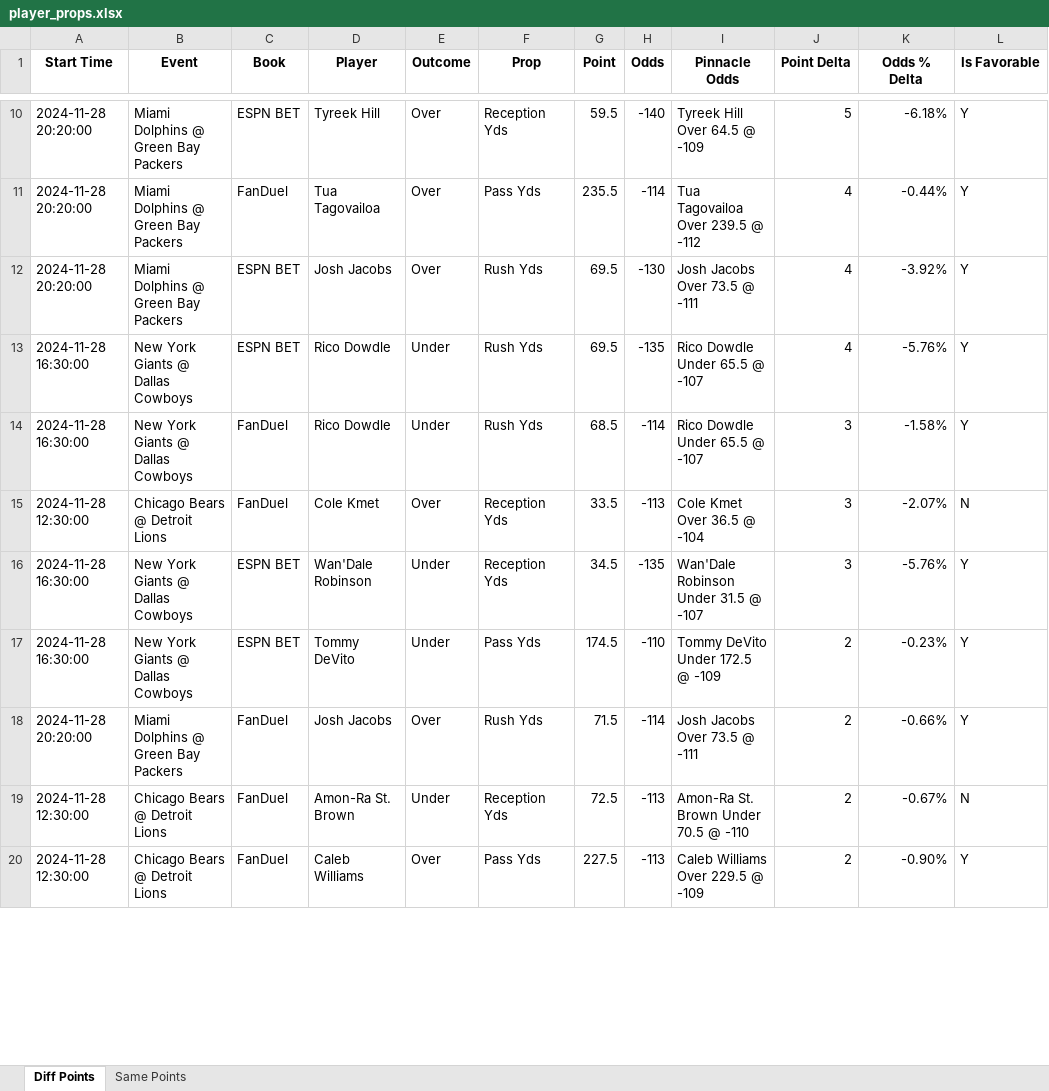
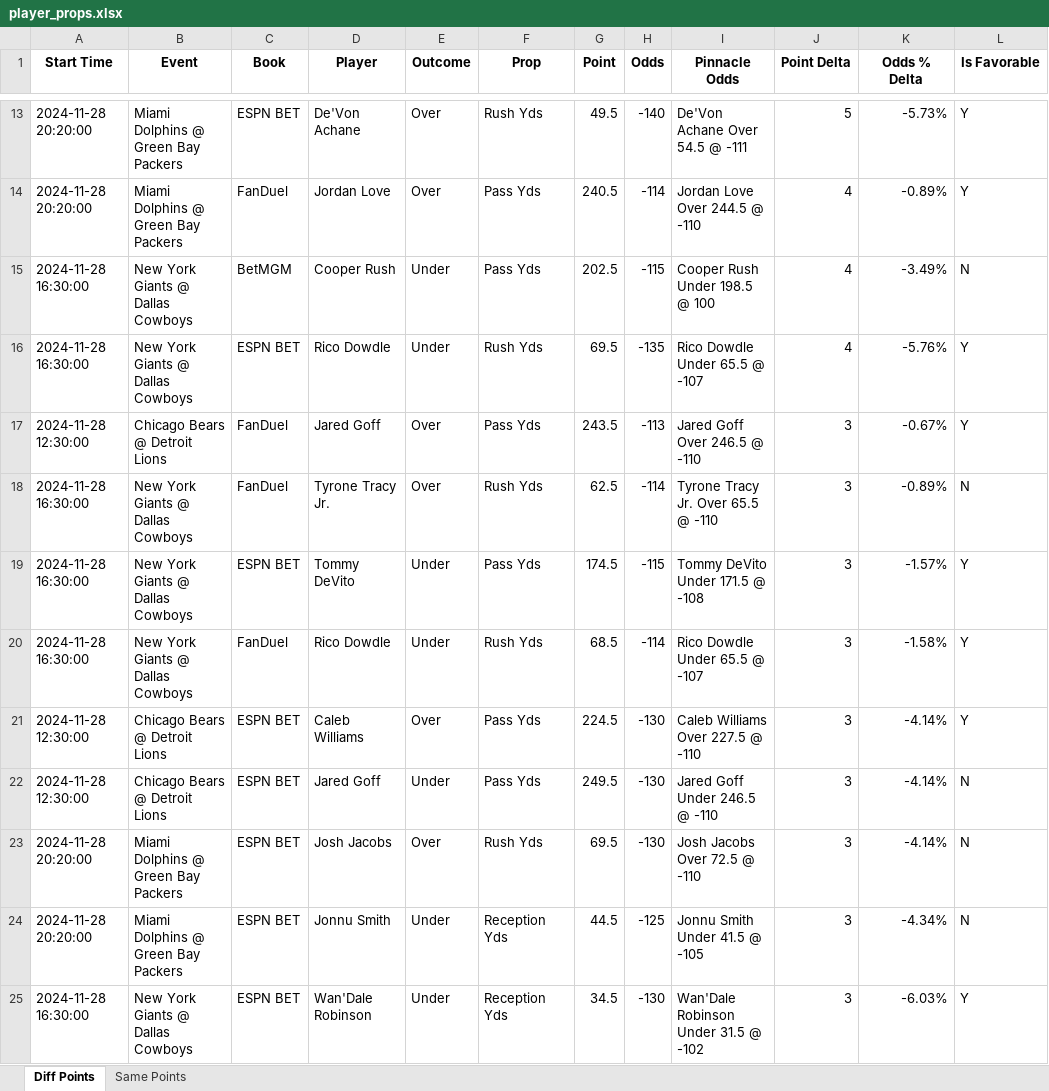
Before and after one commit to rahulShahCode/player-props-scraper, an Excel workbook: player_props.xlsx, sheet Diff Points, drawn as a sheet; only a part is shown, gaps mark what is left out; values as stored, in another font and other column widths than the file's, no borders; removed rows and columns are numbered as before the commit, all else as after; the diff covers the shown part only; the diff names each change by its address in the sheet, - before the commit and + after, or states it on an @@ line.

```diff
--- a/player_props.xlsx (sheet Diff Points)
+++ b/player_props.xlsx (sheet Diff Points)
-D13 (Player): Tyreek Hill
+D13 (Player): De'Von Achane
-F13 (Prop): Reception Yds
+F13 (Prop): Rush Yds
-G13 (Point): 59.5
+G13 (Point): 49.5
-I13 (Pinnacle Odds): Tyreek Hill Over 64.5 @ -109
+I13 (Pinnacle Odds): De'Von Achane Over 54.5 @ -111
-K13 (Odds % Delta): -6.18%
+K13 (Odds % Delta): -5.73%
-D14 (Player): Tua Tagovailoa
+D14 (Player): Jordan Love
-G14 (Point): 235.5
+G14 (Point): 240.5
-I14 (Pinnacle Odds): Tua Tagovailoa Over 239.5 @ -112
+I14 (Pinnacle Odds): Jordan Love Over 244.5 @ -110
-K14 (Odds % Delta): -0.44%
+K14 (Odds % Delta): -0.89%
-row 12: 2024-11-28 20:20:00 | Miami Dolphins @ Green Bay Packers | ESPN BET | Josh Jacobs | Over | Rush Yds | 69.5 | -130 | Josh Jacobs Over 73.5 @ -111 | 4 | -3.92% | Y
+row 15: 2024-11-28 16:30:00 | New York Giants @ Dallas Cowboys | BetMGM | Cooper Rush | Under | Pass Yds | 202.5 | -115 | Cooper Rush Under 198.5 @ 100 | 4 | -3.49% | N
+row 17: 2024-11-28 12:30:00 | Chicago Bears @ Detroit Lions | FanDuel | Jared Goff | Over | Pass Yds | 243.5 | -113 | Jared Goff Over 246.5 @ -110 | 3 | -0.67% | Y
+row 18: 2024-11-28 16:30:00 | New York Giants @ Dallas Cowboys | FanDuel | Tyrone Tracy Jr. | Over | Rush Yds | 62.5 | -114 | Tyrone Tracy Jr. Over 65.5 @ -110 | 3 | -0.89% | N
+row 19: 2024-11-28 16:30:00 | New York Giants @ Dallas Cowboys | ESPN BET | Tommy DeVito | Under | Pass Yds | 174.5 | -115 | Tommy DeVito Under 171.5 @ -108 | 3 | -1.57% | Y
+row 21: 2024-11-28 12:30:00 | Chicago Bears @ Detroit Lions | ESPN BET | Caleb Williams | Over | Pass Yds | 224.5 | -130 | Caleb Williams Over 227.5 @ -110 | 3 | -4.14% | Y
-C22 (Book): FanDuel
+C22 (Book): ESPN BET
-D22 (Player): Cole Kmet
+D22 (Player): Jared Goff
-E22 (Outcome): Over
+E22 (Outcome): Under
-F22 (Prop): Reception Yds
+F22 (Prop): Pass Yds
-G22 (Point): 33.5
+G22 (Point): 249.5
-H22 (Odds): -113
+H22 (Odds): -130
-I22 (Pinnacle Odds): Cole Kmet Over 36.5 @ -104
+I22 (Pinnacle Odds): Jared Goff Under 246.5 @ -110
-K22 (Odds % Delta): -2.07%
+K22 (Odds % Delta): -4.14%
+row 23: 2024-11-28 20:20:00 | Miami Dolphins @ Green Bay Packers | ESPN BET | Josh Jacobs | Over | Rush Yds | 69.5 | -130 | Josh Jacobs Over 72.5 @ -110 | 3 | -4.14% | N
+row 24: 2024-11-28 20:20:00 | Miami Dolphins @ Green Bay Packers | ESPN BET | Jonnu Smith | Under | Reception Yds | 44.5 | -125 | Jonnu Smith Under 41.5 @ -105 | 3 | -4.34% | N
-H25 (Odds): -135
+H25 (Odds): -130
-I25 (Pinnacle Odds): Wan'Dale Robinson Under 31.5 @ -107
+I25 (Pinnacle Odds): Wan'Dale Robinson Under 31.5 @ -102
-K25 (Odds % Delta): -5.76%
+K25 (Odds % Delta): -6.03%
-row 17: 2024-11-28 16:30:00 | New York Giants @ Dallas Cowboys | ESPN BET | Tommy DeVito | Under | Pass Yds | 174.5 | -110 | Tommy DeVito Under 172.5 @ -109 | 2 | -0.23% | Y
-row 18: 2024-11-28 20:20:00 | Miami Dolphins @ Green Bay Packers | FanDuel | Josh Jacobs | Over | Rush Yds | 71.5 | -114 | Josh Jacobs Over 73.5 @ -111 | 2 | -0.66% | Y
-row 19: 2024-11-28 12:30:00 | Chicago Bears @ Detroit Lions | FanDuel | Amon-Ra St. Brown | Under | Reception Yds | 72.5 | -113 | Amon-Ra St. Brown Under 70.5 @ -110 | 2 | -0.67% | N
-row 20: 2024-11-28 12:30:00 | Chicago Bears @ Detroit Lions | FanDuel | Caleb Williams | Over | Pass Yds | 227.5 | -113 | Caleb Williams Over 229.5 @ -109 | 2 | -0.90% | Y
```
Also changed, not shown: 18 added rows, 18 removed rows and 156 edited cells elsewhere in this sheet, sheet Same Points, 2 other files.
